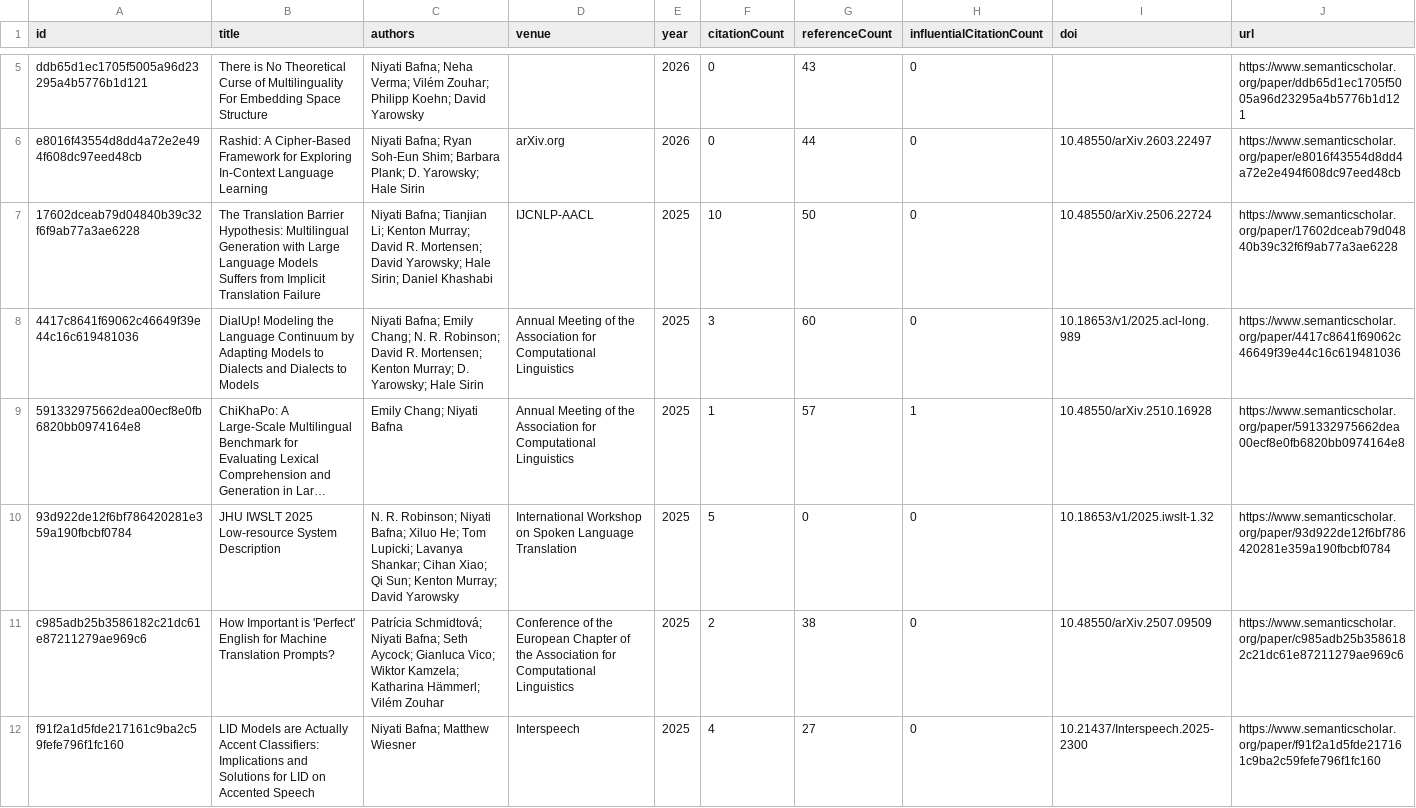
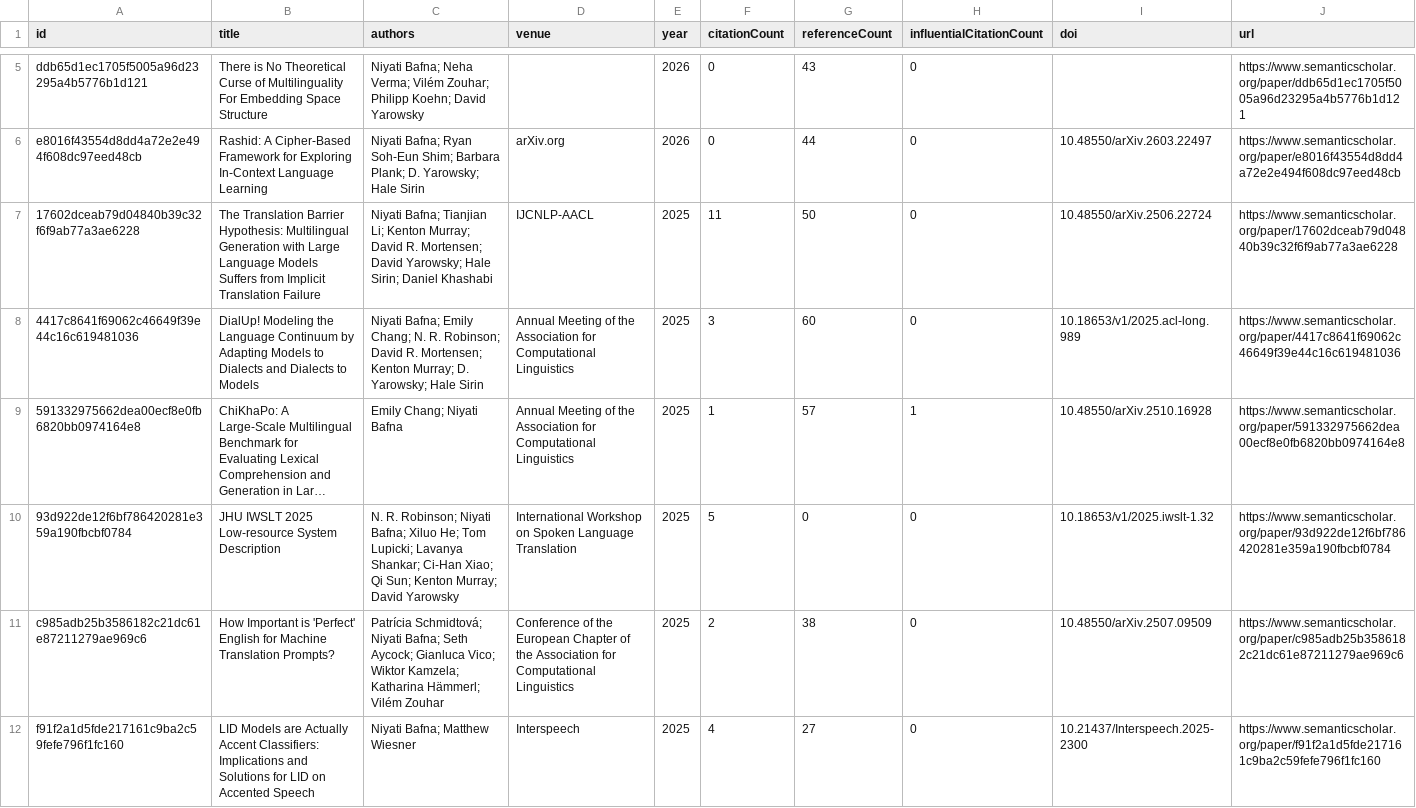
Before and after one commit to avijit-thawani/niyati-literature, a CSV file: data/core.csv, drawn as a sheet; only a part is shown, gaps mark what is left out; long unchanged cells end in …; the diff covers the shown part only; the diff names each change by its address in the sheet, - before the commit and + after, or states it on an @@ line.

```diff
--- a/data/core.csv
+++ b/data/core.csv
-F7 (citationCount): 10
+F7 (citationCount): 11
-C10 (authors): …Lavanya Shankar; Cihan Xiao; Qi…
+C10 (authors): …Lavanya Shankar; Ci-Han Xiao; Qi…
```
Also changed, not shown: 15 edited cells elsewhere in this file, 12 other files.
